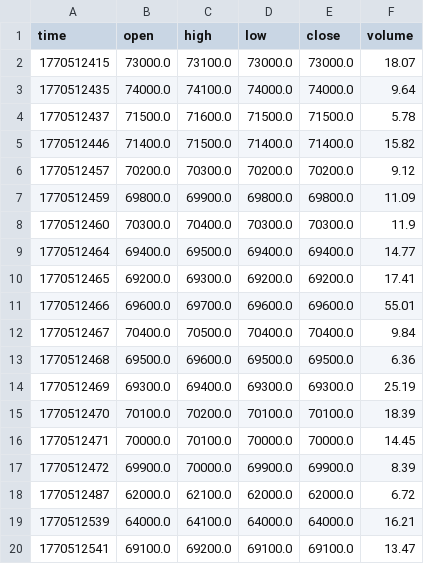
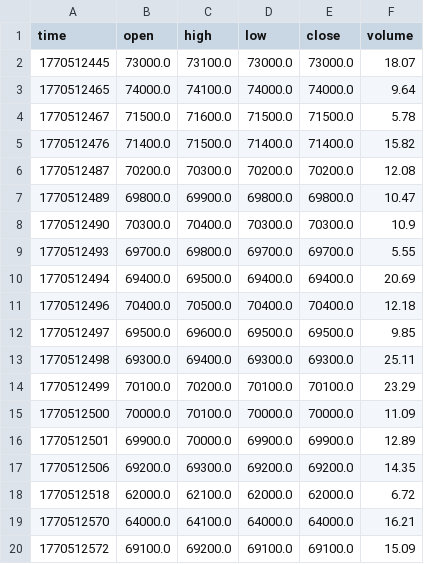
Before and after one commit to cientryandroid-bot/BTC_Liquidity, a CSV file: muros_institucionales.csv, drawn as a sheet; only a part is shown; the diff covers the shown part only.

Commit message:
Update Data OHLC

```diff
--- a/muros_institucionales.csv
+++ b/muros_institucionales.csv
@@ -1,20 +1,20 @@
 time,open,high,low,close,volume
-1770512415,73000.0,73100.0,73000.0,73000.0,18.07
-1770512435,74000.0,74100.0,74000.0,74000.0,9.64
-1770512437,71500.0,71600.0,71500.0,71500.0,5.78
-1770512446,71400.0,71500.0,71400.0,71400.0,15.82
-1770512457,70200.0,70300.0,70200.0,70200.0,9.12
-1770512459,69800.0,69900.0,69800.0,69800.0,11.09
-1770512460,70300.0,70400.0,70300.0,70300.0,11.9
-1770512464,69400.0,69500.0,69400.0,69400.0,14.77
-1770512465,69200.0,69300.0,69200.0,69200.0,17.41
-1770512466,69600.0,69700.0,69600.0,69600.0,55.01
-1770512467,70400.0,70500.0,70400.0,70400.0,9.84
-1770512468,69500.0,69600.0,69500.0,69500.0,6.36
-1770512469,69300.0,69400.0,69300.0,69300.0,25.19
-1770512470,70100.0,70200.0,70100.0,70100.0,18.39
-1770512471,70000.0,70100.0,70000.0,70000.0,14.45
-1770512472,69900.0,70000.0,69900.0,69900.0,8.39
-1770512487,62000.0,62100.0,62000.0,62000.0,6.72
-1770512539,64000.0,64100.0,64000.0,64000.0,16.21
-1770512541,69100.0,69200.0,69100.0,69100.0,13.47
+1770512445,73000.0,73100.0,73000.0,73000.0,18.07
+1770512465,74000.0,74100.0,74000.0,74000.0,9.64
+1770512467,71500.0,71600.0,71500.0,71500.0,5.78
+1770512476,71400.0,71500.0,71400.0,71400.0,15.82
+1770512487,70200.0,70300.0,70200.0,70200.0,12.08
+1770512489,69800.0,69900.0,69800.0,69800.0,10.47
+1770512490,70300.0,70400.0,70300.0,70300.0,10.9
+1770512493,69700.0,69800.0,69700.0,69700.0,5.55
+1770512494,69400.0,69500.0,69400.0,69400.0,20.69
+1770512496,70400.0,70500.0,70400.0,70400.0,12.18
+1770512497,69500.0,69600.0,69500.0,69500.0,9.85
+1770512498,69300.0,69400.0,69300.0,69300.0,25.11
+1770512499,70100.0,70200.0,70100.0,70100.0,23.29
+1770512500,70000.0,70100.0,70000.0,70000.0,11.09
+1770512501,69900.0,70000.0,69900.0,69900.0,12.89
+1770512506,69200.0,69300.0,69200.0,69200.0,14.35
+1770512518,62000.0,62100.0,62000.0,62000.0,6.72
+1770512570,64000.0,64100.0,64000.0,64000.0,16.21
+1770512572,69100.0,69200.0,69100.0,69100.0,15.09
```
Also changed, not shown: 1 added row and 36 edited cells elsewhere in this file.
